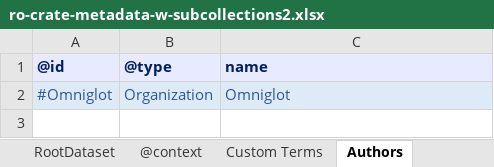
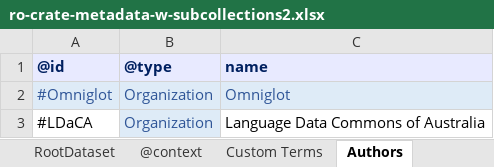
Before and after one commit to Language-Research-Technology/corpus-tools-ro-crate, an Excel workbook: test_data/udhr-translations/ro-crate-metadata-w-subcollections2.xlsx, sheet Authors, drawn as a sheet; values as stored, in another font and other column widths than the file's, no borders; the diff names each change by its address in the sheet, - before the commit and + after, or states it on an @@ line.

```diff
--- a/test_data/udhr-translations/ro-crate-metadata-w-subcollections2.xlsx (sheet Authors)
+++ b/test_data/udhr-translations/ro-crate-metadata-w-subcollections2.xlsx (sheet Authors)
+row 3: #LDaCA | Organization | Language Data Commons of Australia
```
Also changed, not shown: sheet Files, sheet RootDataset, sheet SubCollections, formulas that keep their value, 5 other files.
